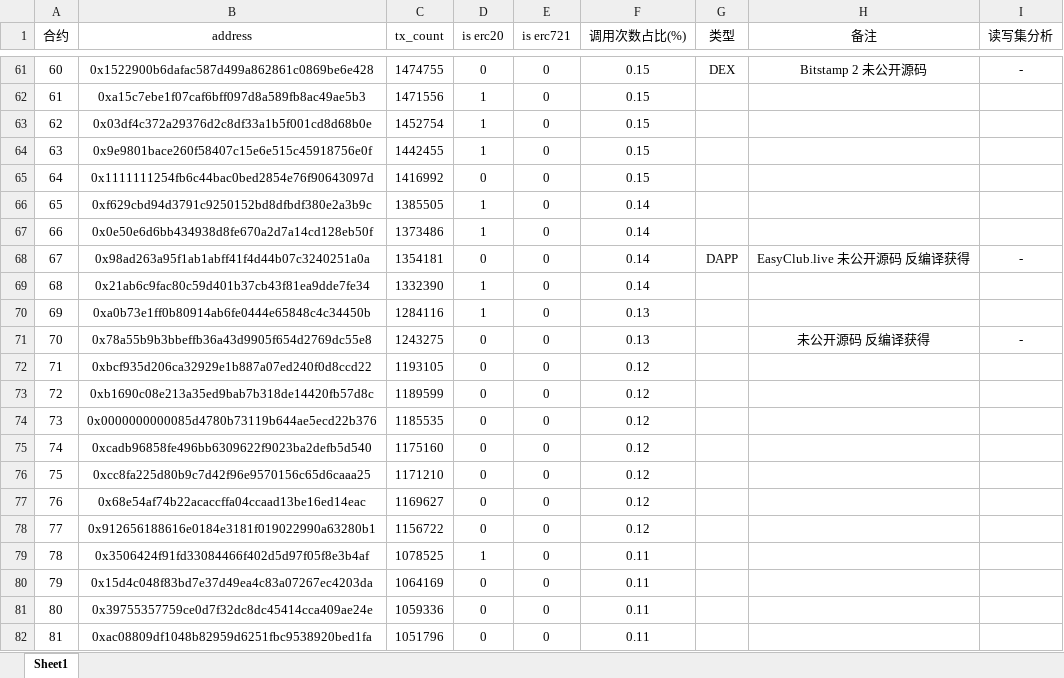
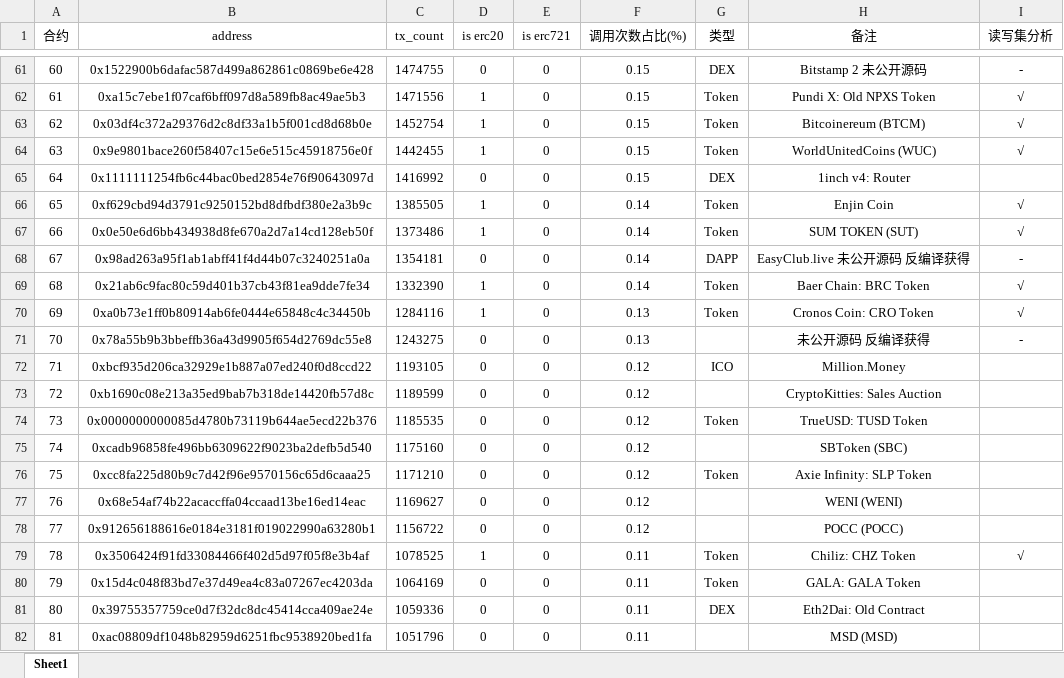
Before and after one commit to JolyonJian/contracts, an Excel workbook: contract_info.xlsx, sheet Sheet1, drawn as a sheet; only a part is shown, gaps mark what is left out; values as stored, in another font and other column widths than the file's, no borders; the diff covers the shown part only; the diff names each change by its address in the sheet, - before the commit and + after, or states it on an @@ line.

Commit message:
update contract information

```diff
--- a/contract_info.xlsx (sheet Sheet1)
+++ b/contract_info.xlsx (sheet Sheet1)
-G62:G64 (类型): (empty)
+G62:G64 (类型): Token
-H62 (备注): (empty)
+H62 (备注): Pundi X: Old NPXS Token
-I62:I64 (读写集分析): (empty)
+I62:I64 (读写集分析): √
-H63 (备注): (empty)
+H63 (备注): Bitcoinereum (BTCM)
-H64 (备注): (empty)
+H64 (备注): WorldUnitedCoins (WUC)
-G65 (类型): (empty)
+G65 (类型): DEX
-H65 (备注): (empty)
+H65 (备注): 1inch v4: Router
-G66:G67 (类型): (empty)
+G66:G67 (类型): Token
-H66 (备注): (empty)
+H66 (备注): Enjin Coin
-I66:I67 (读写集分析): (empty)
+I66:I67 (读写集分析): √
-H67 (备注): (empty)
+H67 (备注): SUM TOKEN (SUT)
-G69:G70 (类型): (empty)
+G69:G70 (类型): Token
-H69 (备注): (empty)
+H69 (备注): Baer Chain: BRC Token
-I69:I70 (读写集分析): (empty)
+I69:I70 (读写集分析): √
-H70 (备注): (empty)
+H70 (备注): Cronos Coin: CRO Token
-G72 (类型): (empty)
+G72 (类型): ICO
-H72 (备注): (empty)
+H72 (备注): Million.Money
-H73 (备注): (empty)
+H73 (备注): CryptoKitties: Sales Auction
-G74 (类型): (empty)
+G74 (类型): Token
-H74 (备注): (empty)
+H74 (备注): TrueUSD: TUSD Token
-H75 (备注): (empty)
+H75 (备注): SBToken (SBC)
-G76 (类型): (empty)
+G76 (类型): Token
-H76 (备注): (empty)
+H76 (备注): Axie Infinity: SLP Token
-H77 (备注): (empty)
+H77 (备注): WENI (WENI)
-H78 (备注): (empty)
+H78 (备注): POCC (POCC)
-G79:G80 (类型): (empty)
+G79:G80 (类型): Token
-H79 (备注): (empty)
+H79 (备注): Chiliz: CHZ Token
-I79 (读写集分析): (empty)
+I79 (读写集分析): √
-H80 (备注): (empty)
+H80 (备注): GALA: GALA Token
-G81 (类型): (empty)
+G81 (类型): DEX
-H81 (备注): (empty)
+H81 (备注): Eth2Dai: Old Contract
-H82 (备注): (empty)
+H82 (备注): MSD (MSD)
```
Also changed, not shown: 113 edited cells elsewhere in this sheet.
